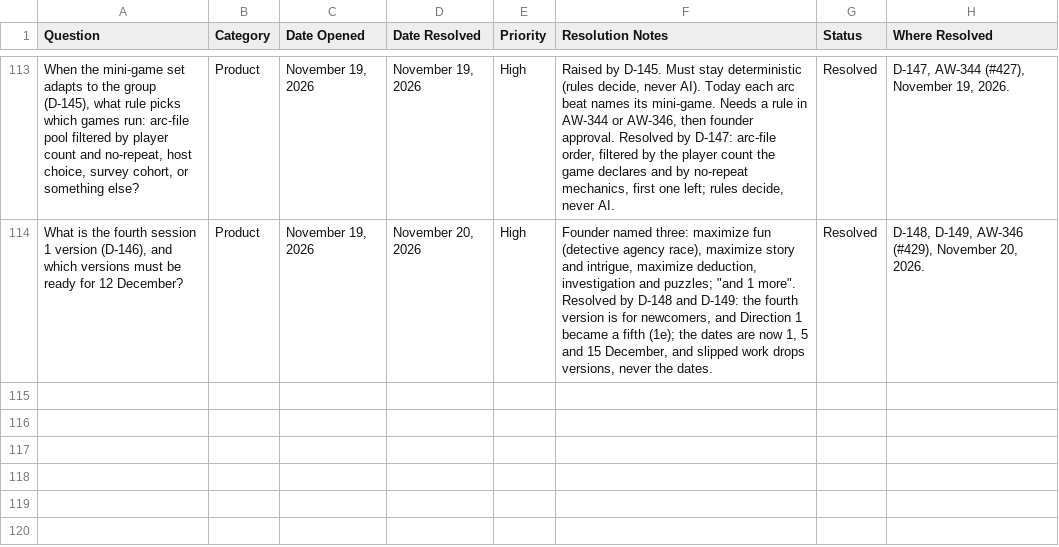
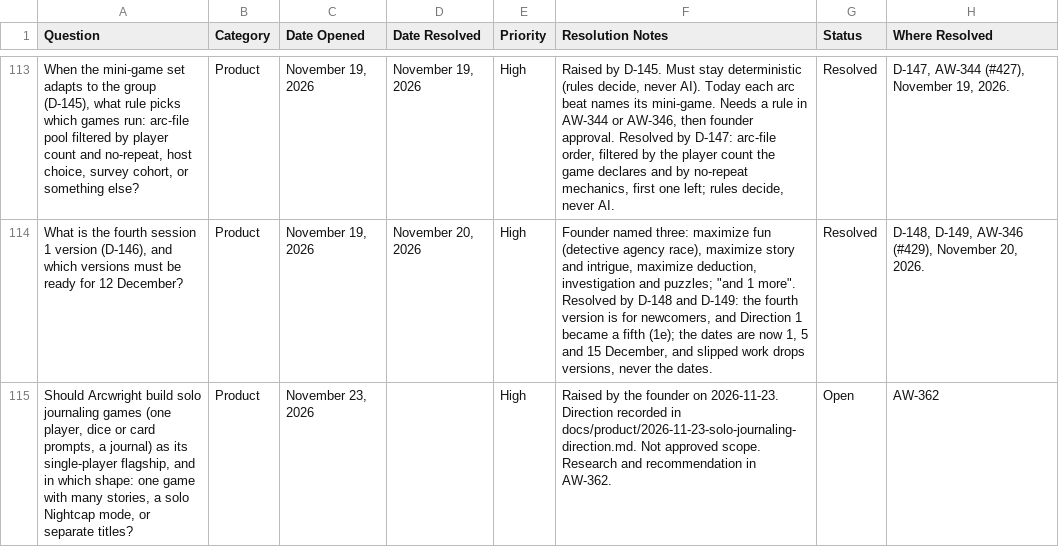
Before and after one commit to nickejanssen/arcwright, a CSV file: docs/product/open-questions-log.csv, drawn as a sheet; only a part is shown, gaps mark what is left out; the diff names each change by its address in the sheet, - before the commit and + after, or states it on an @@ line.

```diff
--- a/docs/product/open-questions-log.csv
+++ b/docs/product/open-questions-log.csv
+row 115: Should Arcwright build solo journaling games (one player, dice or card prompts, a journal) as its single-player flagship, and in which shape: one game with many stories, a solo Nightcap mode, or separate titles? | Product | November 23, 2026 |  | High | Raised by the founder on 2026-11-23. Direction recorded in docs/product/2026-11-23-solo-journaling-direction.md. Not approved scope. Research and recommendation in AW-362. | Open | AW-362
```
Also changed, not shown: 4 other files.
